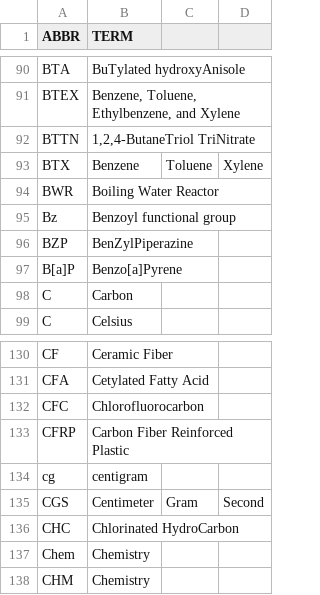
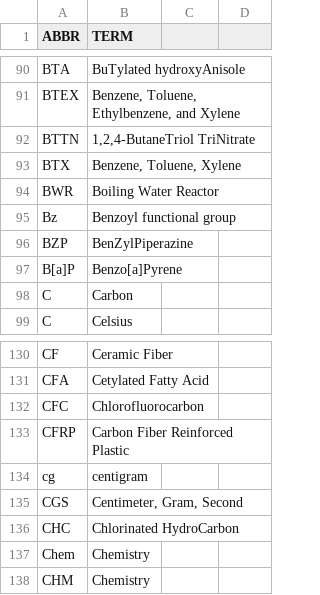
Before and after one commit to fleschutz/PowerShell, a CSV file: Data/Abbr/chemistry.csv, drawn as a sheet; only a part is shown, gaps mark what is left out; removed rows and columns are numbered as before the commit, all else as after; the diff names each change by its address in the sheet, - before the commit and + after, or states it on an @@ line.

Commit message:
Update chemistry.csv

```diff
--- a/Data/Abbr/chemistry.csv
+++ b/Data/Abbr/chemistry.csv
-row 93: BTX | Benzene | Toluene | Xylene
+row 93: BTX | Benzene, Toluene, Xylene
-row 135: CGS | Centimeter | Gram | Second
+row 135: CGS | Centimeter, Gram, Second
```
